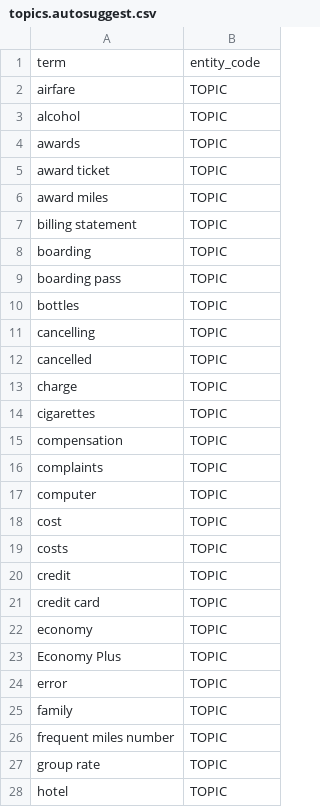
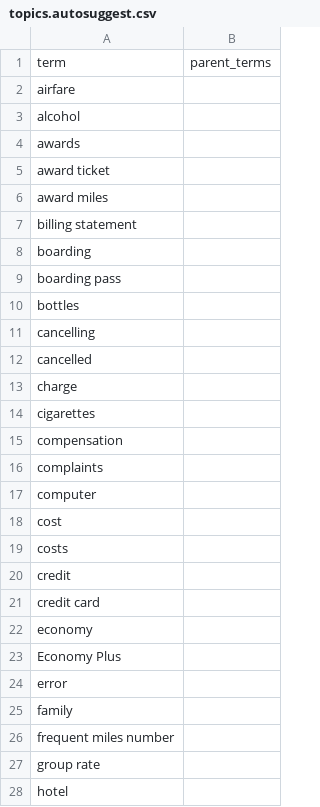
Before and after one commit to timoklimmer/neanno, a CSV file: samples/airline_tickets/topics.autosuggest.csv, drawn as a sheet; only a part is shown; the diff covers the shown part only.

```diff
--- a/samples/airline_tickets/topics.autosuggest.csv
+++ b/samples/airline_tickets/topics.autosuggest.csv
@@ -1,28 +1,28 @@
-term,entity_code
-airfare,TOPIC
-alcohol,TOPIC
-awards,TOPIC
-award ticket,TOPIC
-award miles,TOPIC
-billing statement,TOPIC
-boarding,TOPIC
-boarding pass,TOPIC
-bottles,TOPIC
-cancelling,TOPIC
-cancelled,TOPIC
-charge,TOPIC
-cigarettes,TOPIC
-compensation,TOPIC
-complaints,TOPIC
-computer,TOPIC
-cost,TOPIC
-costs,TOPIC
-credit,TOPIC
-credit card,TOPIC
-economy,TOPIC
-Economy Plus,TOPIC
-error,TOPIC
-family,TOPIC
-frequent miles number,TOPIC
-group rate,TOPIC
-hotel,TOPIC
+term,parent_terms
+airfare,""
+alcohol,""
+awards,""
+award ticket,""
+award miles,""
+billing statement,""
+boarding,""
+boarding pass,""
+bottles,""
+cancelling,""
+cancelled,""
+charge,""
+cigarettes,""
+compensation,""
+complaints,""
+computer,""
+cost,""
+costs,""
+credit,""
+credit card,""
+economy,""
+Economy Plus,""
+error,""
+family,""
+frequent miles number,""
+group rate,""
+hotel,""
```
Also changed, not shown: 42 edited cells elsewhere in this file, 1 other file.
